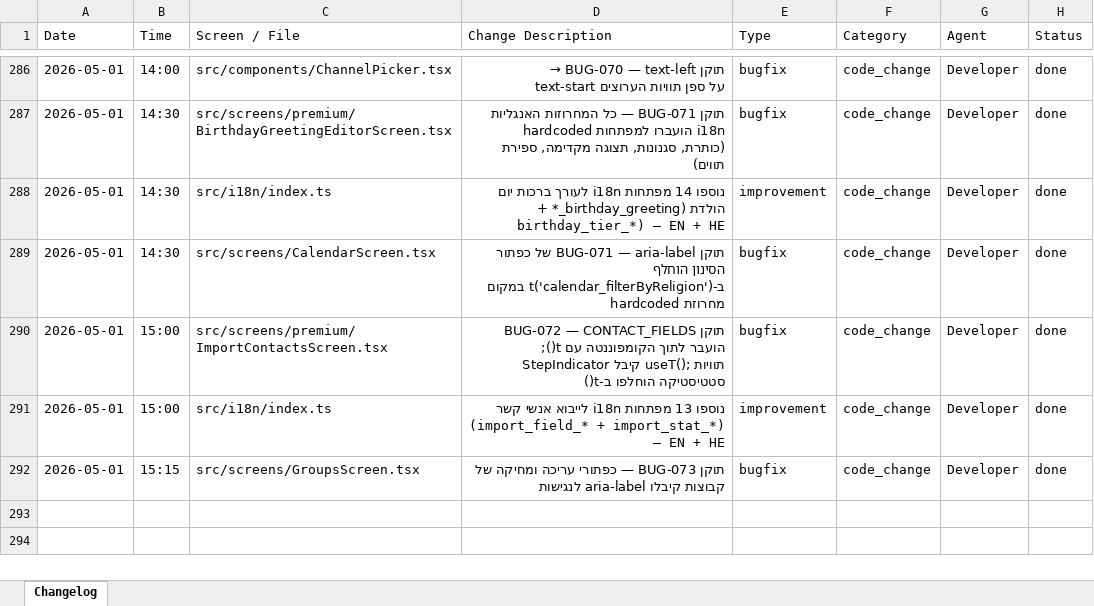
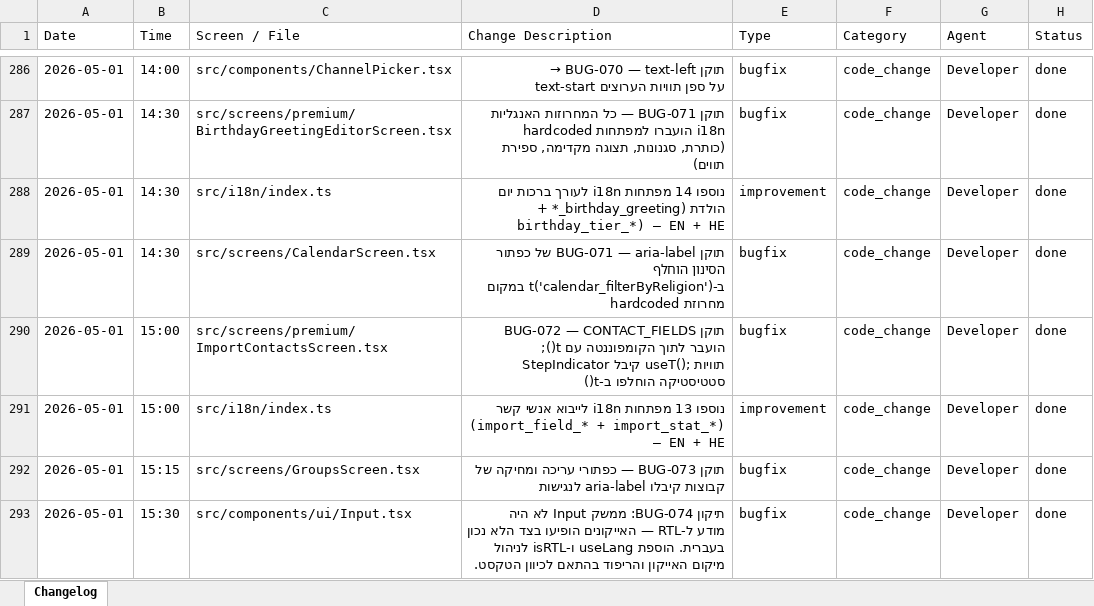
Before and after one commit to GuyIts29/nevermiss, an Excel workbook: changelog.xlsx, sheet Changelog, drawn as a sheet; only a part is shown, gaps mark what is left out; values as stored, in another font and other column widths than the file's, no borders; the diff names each change by its address in the sheet, - before the commit and + after, or states it on an @@ line.

```diff
--- a/changelog.xlsx (sheet Changelog)
+++ b/changelog.xlsx (sheet Changelog)
+row 293: 2026-05-01 | 15:30 | src/components/ui/Input.tsx | תיקון BUG-074: ממשק Input לא היה מודע ל-RTL — האייקונים הופיעו בצד הלא נכון בעברית. הוספת useLang ו-isRTL לניהול מיקום האייקון והריפוד בהתאם לכיוון הטקסט. | bugfix | code_change | Developer | done
```
Also changed, not shown: 3 other files.
